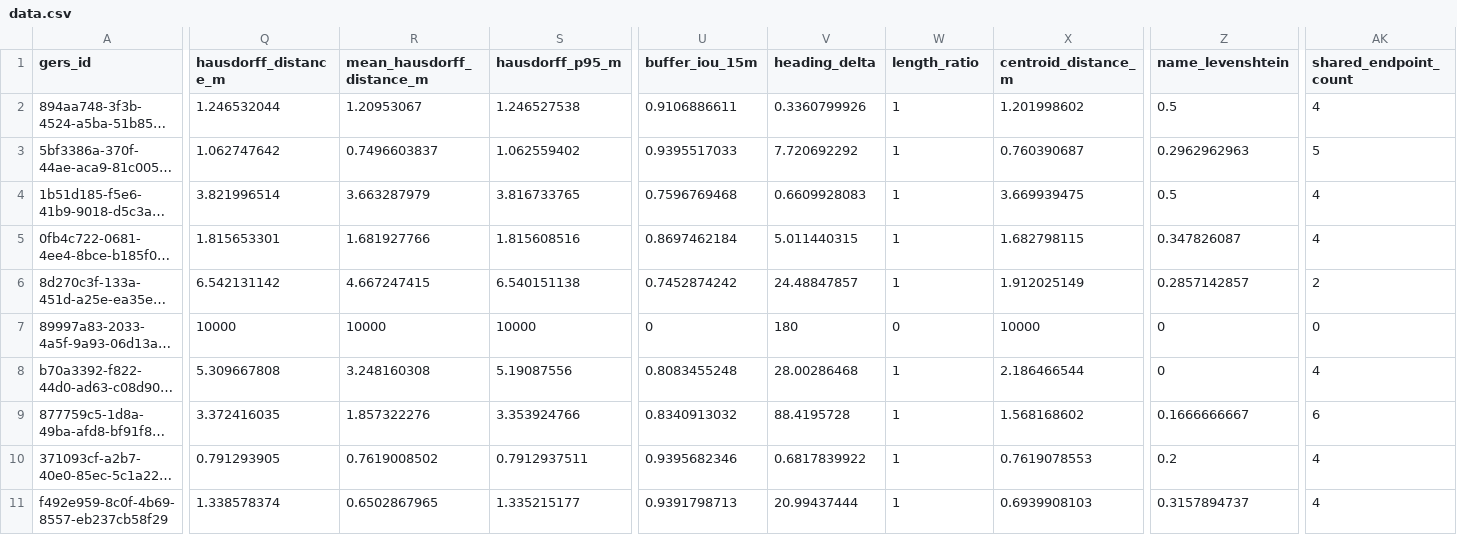
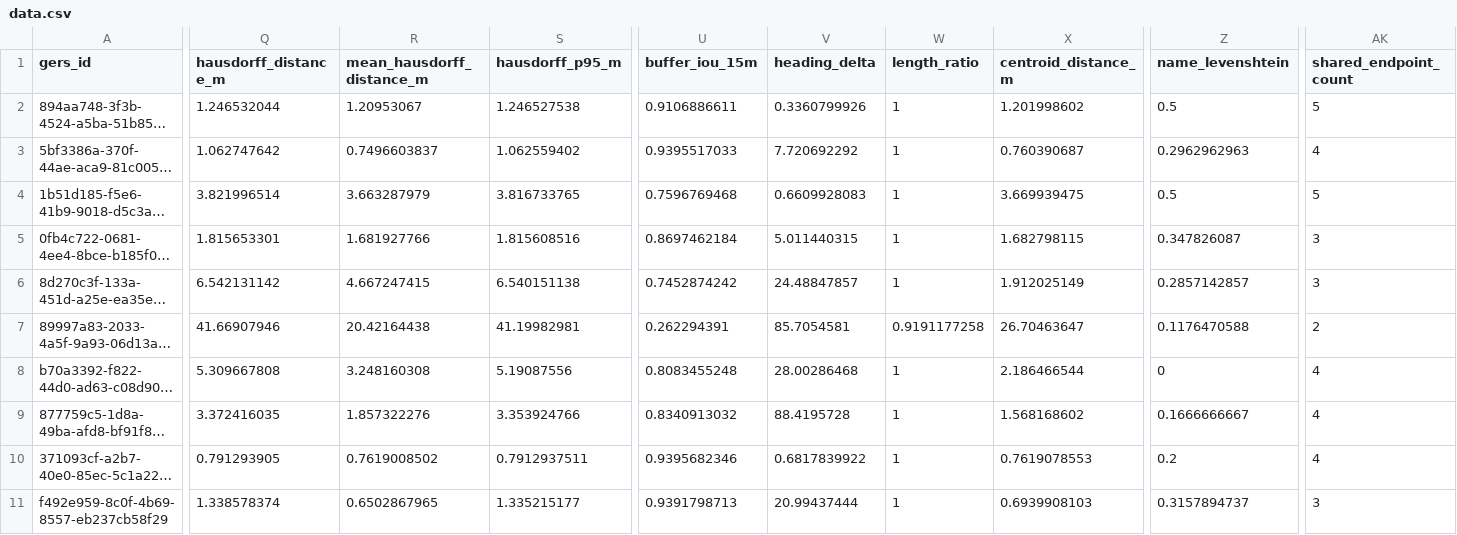
Before and after one commit to brad-richardson/crosswalk, a CSV file: labels/dataset=co_bogota_roads/data.csv, drawn as a sheet; only a part is shown, gaps mark what is left out; long unchanged cells end in …; the diff covers the shown part only; the diff names each change by its address in the sheet, - before the commit and + after, or states it on an @@ line.

```diff
--- a/labels/dataset=co_bogota_roads/data.csv
+++ b/labels/dataset=co_bogota_roads/data.csv
-AK2 (shared_endpoint_count): 4
+AK2 (shared_endpoint_count): 5
-AK3 (shared_endpoint_count): 5
+AK3 (shared_endpoint_count): 4
-AK4 (shared_endpoint_count): 4
+AK4 (shared_endpoint_count): 5
-AK5 (shared_endpoint_count): 4
+AK5 (shared_endpoint_count): 3
-AK6 (shared_endpoint_count): 2
+AK6 (shared_endpoint_count): 3
-Q7 (hausdorff_distance_m): 10000
+Q7 (hausdorff_distance_m): 41.66907946
-R7 (mean_hausdorff_distance_m): 10000
+R7 (mean_hausdorff_distance_m): 20.42164438
-S7 (hausdorff_p95_m): 10000
+S7 (hausdorff_p95_m): 41.19982981
-U7 (buffer_iou_15m): 0
+U7 (buffer_iou_15m): 0.262294391
-V7 (heading_delta): 180
+V7 (heading_delta): 85.7054581
-W7 (length_ratio): 0
+W7 (length_ratio): 0.9191177258
-X7 (centroid_distance_m): 10000
+X7 (centroid_distance_m): 26.70463647
-Z7 (name_levenshtein): 0
+Z7 (name_levenshtein): 0.1176470588
-AK7 (shared_endpoint_count): 0
+AK7 (shared_endpoint_count): 2
-AK9 (shared_endpoint_count): 6
+AK9 (shared_endpoint_count): 4
-AK11 (shared_endpoint_count): 4
+AK11 (shared_endpoint_count): 3
```
Also changed, not shown: 32 edited cells elsewhere in this file, labels/dataset=au_melbourne_roads/data.csv, labels/dataset=au_sydney_roads/data.csv, 19 other files.
